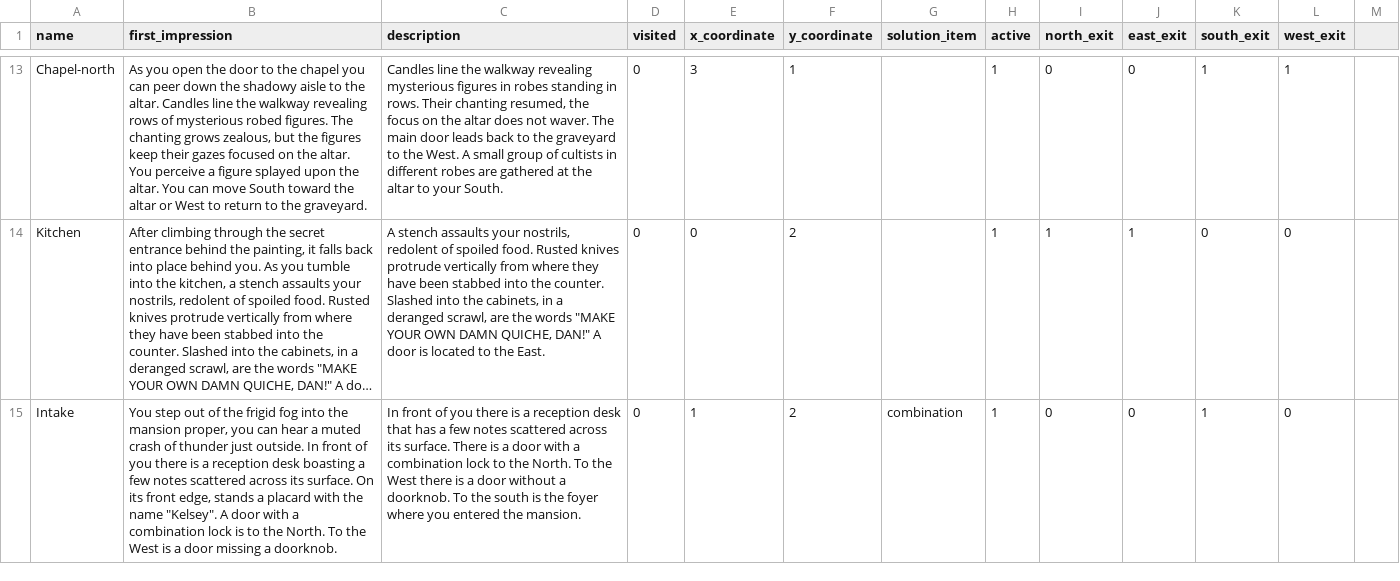
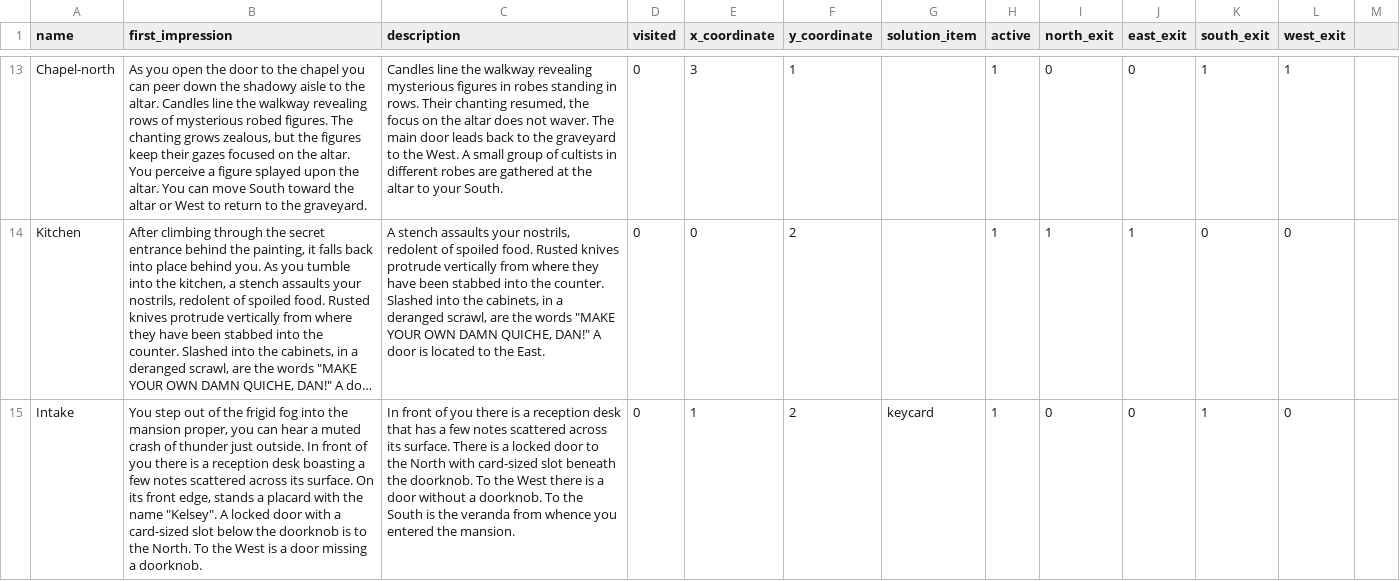
Before and after one commit to MacKLess/asylum_zork, a CSV file: lib/seeds/room_seeds.csv, drawn as a sheet; only a part is shown, gaps mark what is left out; long unchanged cells end in …; the diff covers the shown part only; the diff names each change by its address in the sheet, - before the commit and + after, or states it on an @@ line.

Commit message:
Update the app with text description fixes.

```diff
--- a/lib/seeds/room_seeds.csv
+++ b/lib/seeds/room_seeds.csv
-B15 (first_impression): …"Kelsey". A door with a combination lock is to…
+B15 (first_impression): …"Kelsey". A locked door with a card-sized slot below the doorknob is to…
-C15 (description): …is a door with a combination lock to the North. To the West there is a door without a doorknob. To the south is the foyer where you entered…
+C15 (description): …is a locked door to the North with card-sized slot beneath the doorknob. To the West there is a door without a doorknob. To the South is the veranda from whence you entered…
-G15 (solution_item): combination
+G15 (solution_item): keycard
```
Also changed, not shown: 5 edited cells elsewhere in this file, lib/seeds/items_seed.csv, lib/seeds/notes_seed.csv.
